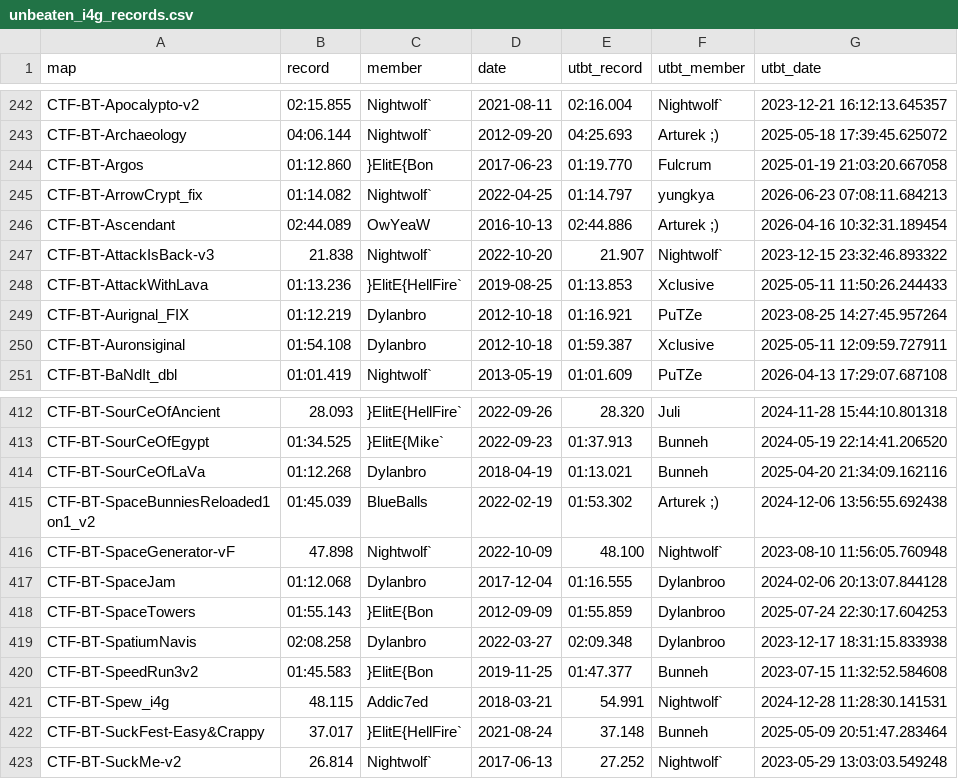
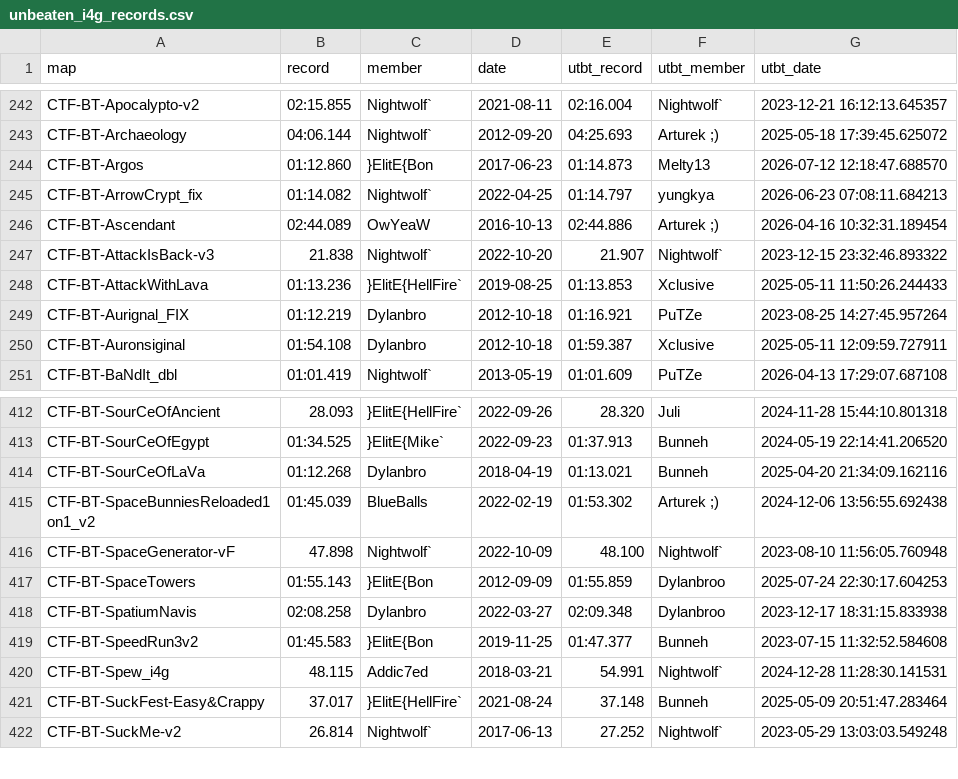
Before and after one commit to UT-BT/utbt_i4g_tracker_frontend, a CSV file: resources/data/unbeaten_i4g_records.csv, drawn as a sheet; only a part is shown, gaps mark what is left out.

```diff
--- a/resources/data/unbeaten_i4g_records.csv
+++ b/resources/data/unbeaten_i4g_records.csv
@@ -243,3 +243,3 @@ CTF-BT-Apocalypto-v2,02:15.855,Nightwolf`,2021-08-11,02:16.004,Nightwolf`,2023-1
 CTF-BT-Archaeology,04:06.144,Nightwolf`,2012-09-20,04:25.693,Arturek ;),2025-05-18 17:39:45.625072
-CTF-BT-Argos,01:12.860,}ElitE{Bon,2017-06-23,01:19.770,Fulcrum,2025-01-19 21:03:20.667058
+CTF-BT-Argos,01:12.860,}ElitE{Bon,2017-06-23,01:14.873,Melty13,2026-07-12 12:18:47.688570
 CTF-BT-ArrowCrypt_fix,01:14.082,Nightwolf`,2022-04-25,01:14.797,yungkya,2026-06-23 07:08:11.684213
@@ -416,3 +416,2 @@ CTF-BT-SpaceBunniesReloaded1on1_v2,01:45.039,BlueBalls,2022-02-19,01:53.302,Artu
 CTF-BT-SpaceGenerator-vF,47.898,Nightwolf`,2022-10-09,48.100,Nightwolf`,2023-08-10 11:56:05.760948
-CTF-BT-SpaceJam,01:12.068,Dylanbro,2017-12-04,01:16.555,Dylanbroo,2024-02-06 20:13:07.844128
 CTF-BT-SpaceTowers,01:55.143,}ElitE{Bon,2012-09-09,01:55.859,Dylanbroo,2025-07-24 22:30:17.604253
```
Also changed, not shown: resources/data/run_metadata.csv.
